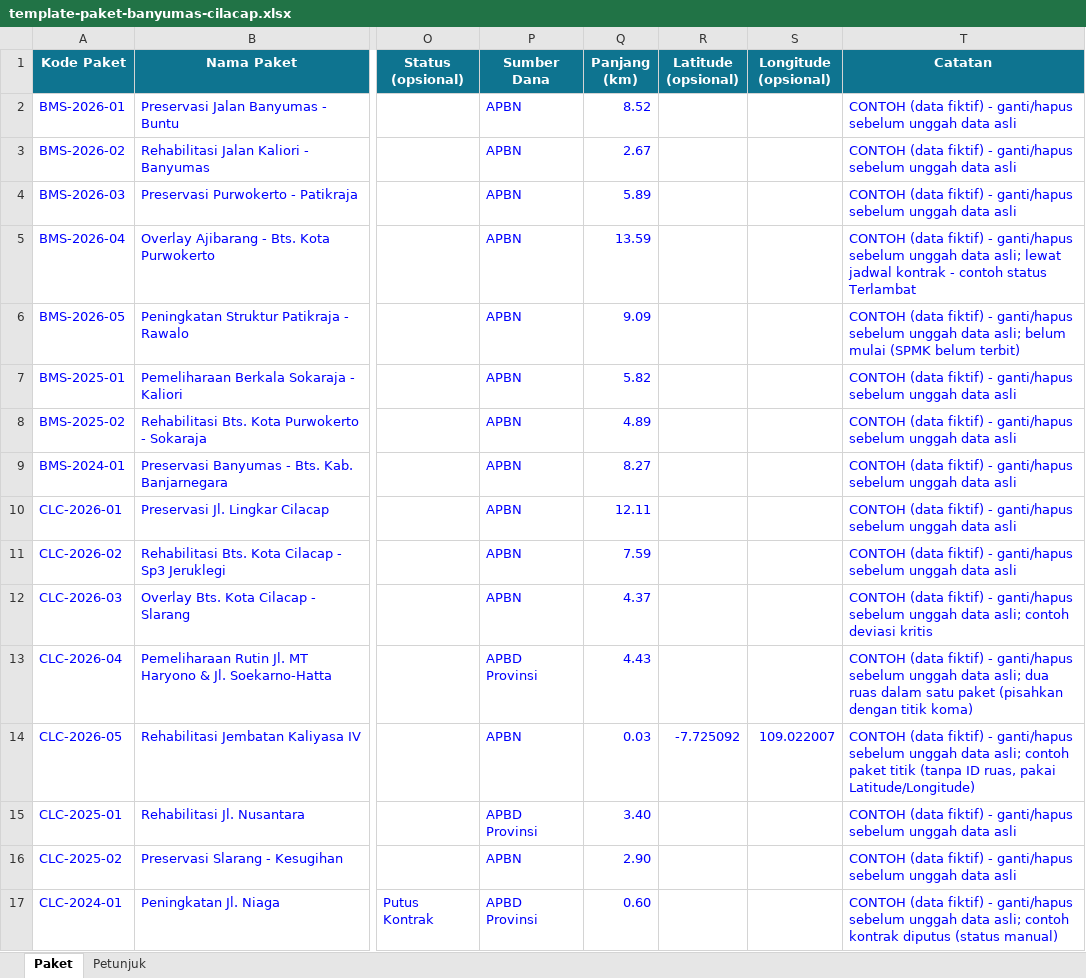
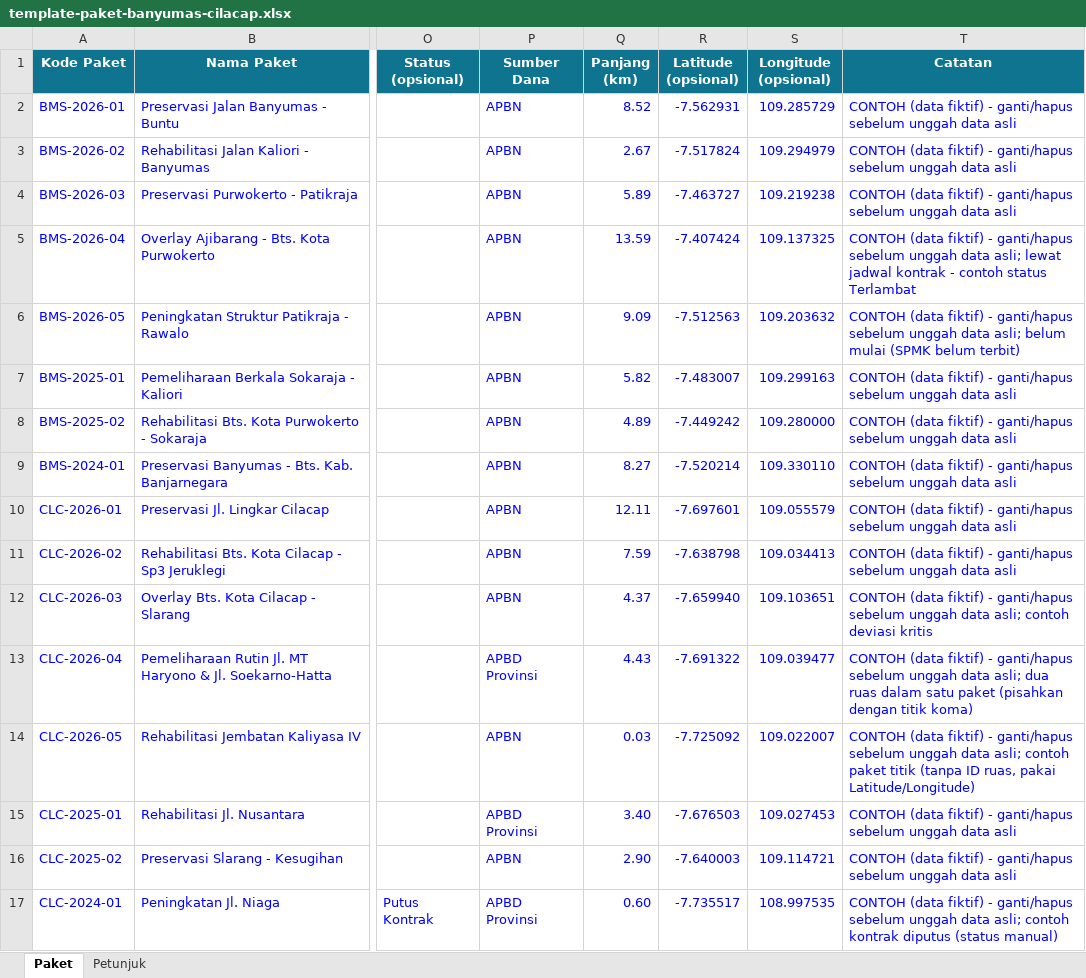
Before and after one commit to petaaipro-source/PETAQU, an Excel workbook: template-paket-banyumas-cilacap.xlsx, sheet Paket, drawn as a sheet; only a part is shown, gaps mark what is left out; values as stored, in another font and other column widths than the file's, no borders; the diff names each change by its address in the sheet, - before the commit and + after, or states it on an @@ line.

```diff
--- a/template-paket-banyumas-cilacap.xlsx (sheet Paket)
+++ b/template-paket-banyumas-cilacap.xlsx (sheet Paket)
-R2 (Latitude (opsional)): (empty)
+R2 (Latitude (opsional)): -7.562931
-S2 (Longitude (opsional)): (empty)
+S2 (Longitude (opsional)): 109.285729
-R3 (Latitude (opsional)): (empty)
+R3 (Latitude (opsional)): -7.517824
-S3 (Longitude (opsional)): (empty)
+S3 (Longitude (opsional)): 109.294979
-R4 (Latitude (opsional)): (empty)
+R4 (Latitude (opsional)): -7.463727
-S4 (Longitude (opsional)): (empty)
+S4 (Longitude (opsional)): 109.219238
-R5 (Latitude (opsional)): (empty)
+R5 (Latitude (opsional)): -7.407424
-S5 (Longitude (opsional)): (empty)
+S5 (Longitude (opsional)): 109.137325
-R6 (Latitude (opsional)): (empty)
+R6 (Latitude (opsional)): -7.512563
-S6 (Longitude (opsional)): (empty)
+S6 (Longitude (opsional)): 109.203632
-R7 (Latitude (opsional)): (empty)
+R7 (Latitude (opsional)): -7.483007
-S7 (Longitude (opsional)): (empty)
+S7 (Longitude (opsional)): 109.299163
-R8 (Latitude (opsional)): (empty)
+R8 (Latitude (opsional)): -7.449242
-S8 (Longitude (opsional)): (empty)
+S8 (Longitude (opsional)): 109.280000
-R9 (Latitude (opsional)): (empty)
+R9 (Latitude (opsional)): -7.520214
-S9 (Longitude (opsional)): (empty)
+S9 (Longitude (opsional)): 109.330110
-R10 (Latitude (opsional)): (empty)
+R10 (Latitude (opsional)): -7.697601
-S10 (Longitude (opsional)): (empty)
+S10 (Longitude (opsional)): 109.055579
-R11 (Latitude (opsional)): (empty)
+R11 (Latitude (opsional)): -7.638798
-S11 (Longitude (opsional)): (empty)
+S11 (Longitude (opsional)): 109.034413
-R12 (Latitude (opsional)): (empty)
+R12 (Latitude (opsional)): -7.659940
-S12 (Longitude (opsional)): (empty)
+S12 (Longitude (opsional)): 109.103651
-R13 (Latitude (opsional)): (empty)
+R13 (Latitude (opsional)): -7.691322
-S13 (Longitude (opsional)): (empty)
+S13 (Longitude (opsional)): 109.039477
-R15 (Latitude (opsional)): (empty)
+R15 (Latitude (opsional)): -7.676503
-S15 (Longitude (opsional)): (empty)
+S15 (Longitude (opsional)): 109.027453
-R16 (Latitude (opsional)): (empty)
+R16 (Latitude (opsional)): -7.640003
-S16 (Longitude (opsional)): (empty)
+S16 (Longitude (opsional)): 109.114721
-R17 (Latitude (opsional)): (empty)
+R17 (Latitude (opsional)): -7.735517
-S17 (Longitude (opsional)): (empty)
+S17 (Longitude (opsional)): 108.997535
```
Also changed, not shown: sheet Petunjuk, 1 other file.
